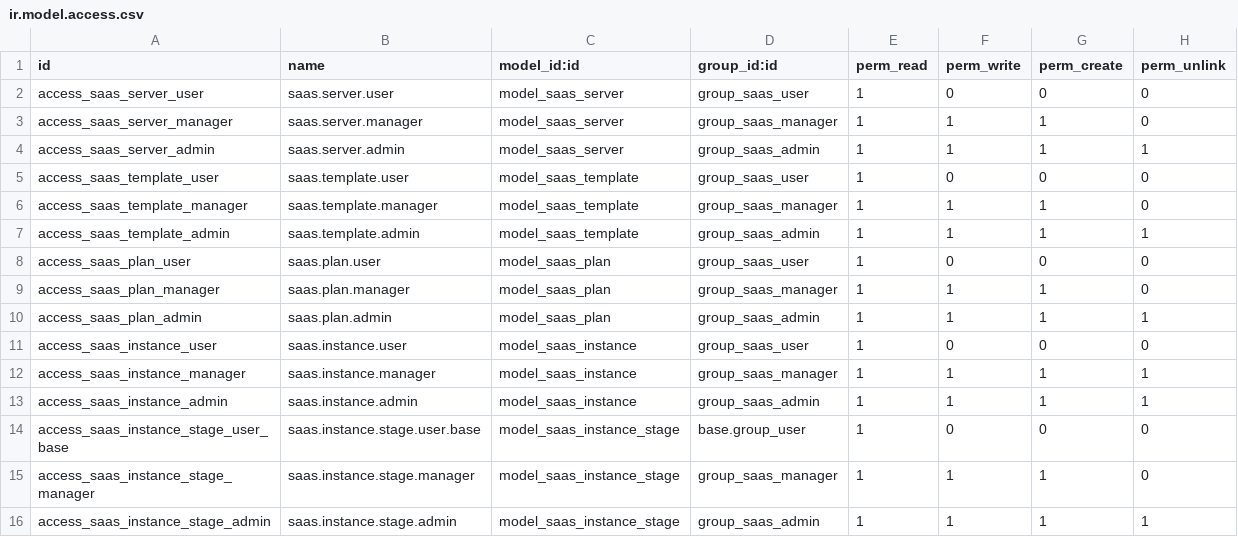
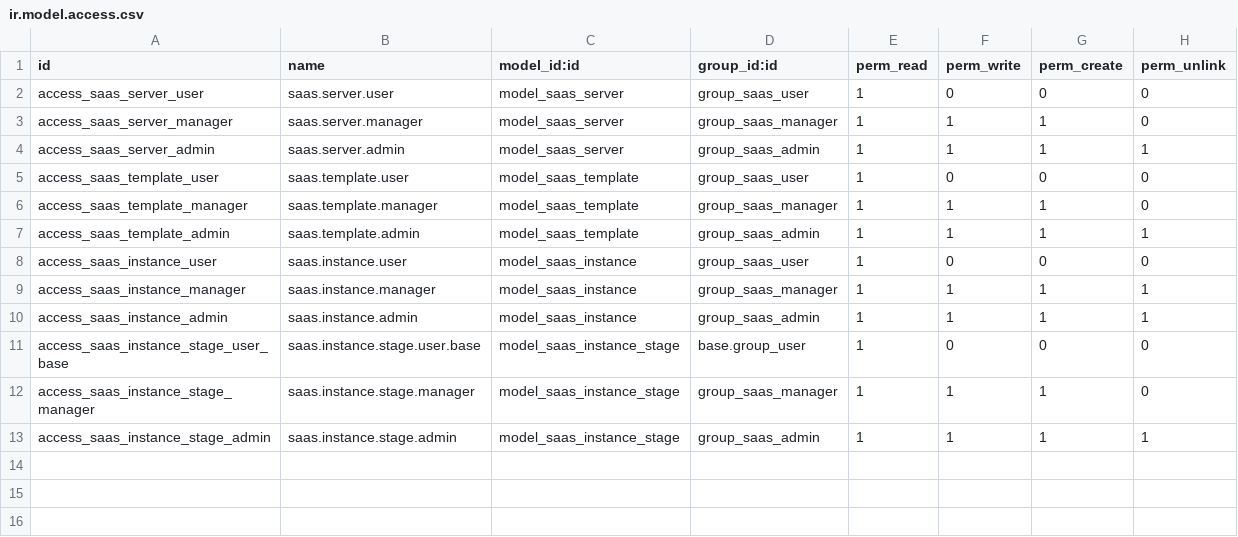
Before and after one commit to getappro/odoo-saas-manager, a CSV file: saas_manager/security/ir.model.access.csv, drawn as a sheet.

Commit message:
amélioration saas_subscription_oca et suppression des plans saas

```diff
--- a/saas_manager/security/ir.model.access.csv
+++ b/saas_manager/security/ir.model.access.csv
@@ -7,5 +7,2 @@ access_saas_template_manager,saas.template.manager,model_saas_template,group_saa
 access_saas_template_admin,saas.template.admin,model_saas_template,group_saas_admin,1,1,1,1
-access_saas_plan_user,saas.plan.user,model_saas_plan,group_saas_user,1,0,0,0
-access_saas_plan_manager,saas.plan.manager,model_saas_plan,group_saas_manager,1,1,1,0
-access_saas_plan_admin,saas.plan.admin,model_saas_plan,group_saas_admin,1,1,1,1
 access_saas_instance_user,saas.instance.user,model_saas_instance,group_saas_user,1,0,0,0
```
Also changed, not shown: 23 other files.
